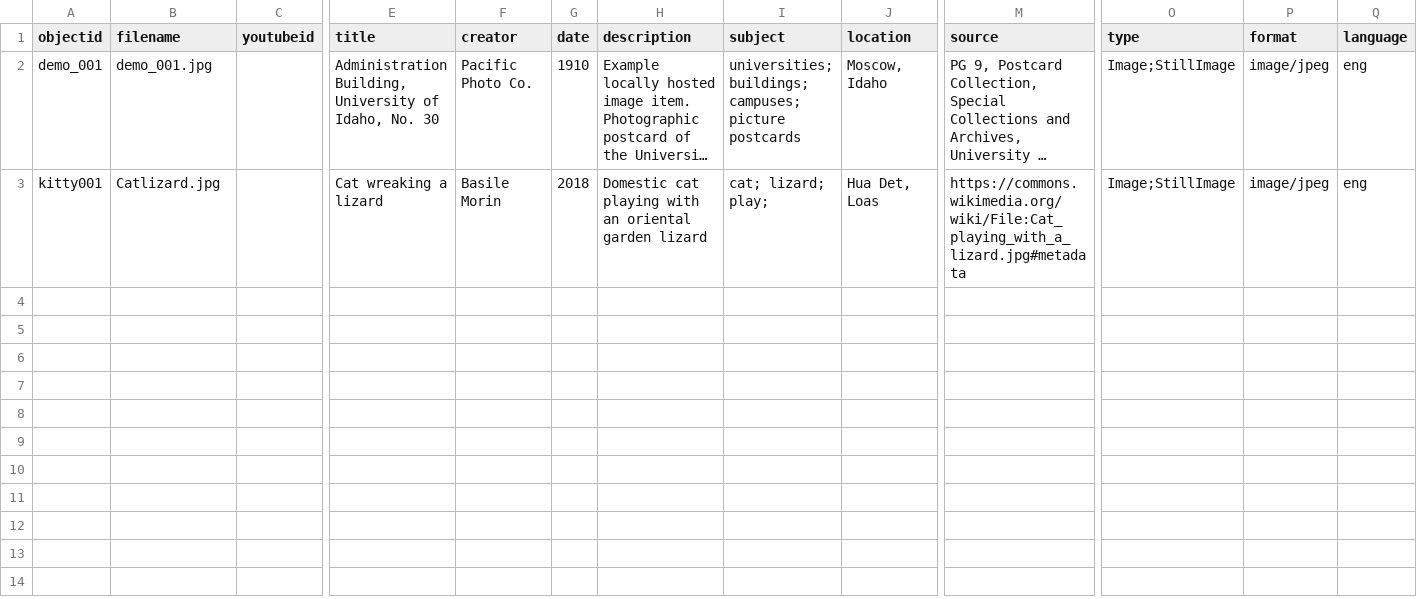
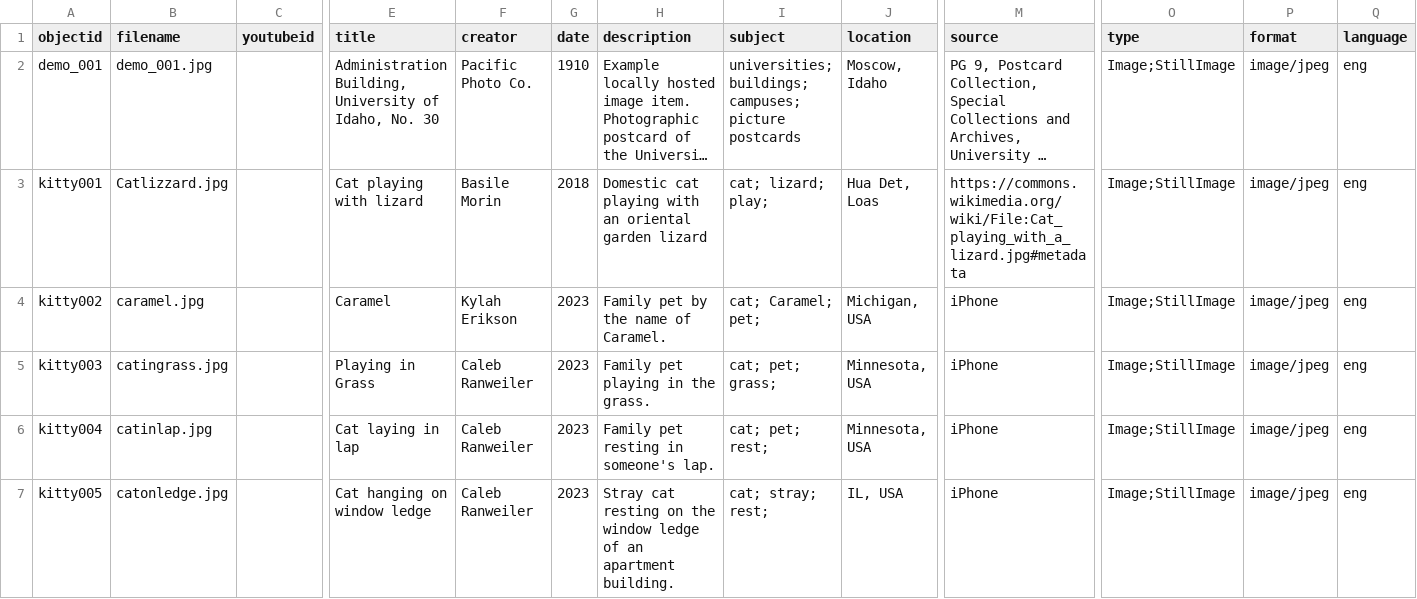
Before and after one commit to gshumlansky/COM541-collectionbuilder, a CSV file: _data/demo-metadata.csv, drawn as a sheet; only a part is shown, gaps mark what is left out; long unchanged cells end in …; rows hold the shown columns only; the diff covers the shown part only; the diff names each change by its address in the sheet, - before the commit and + after, or states it on an @@ line.

Commit message:
Add files via upload

```diff
--- a/_data/demo-metadata.csv
+++ b/_data/demo-metadata.csv
-B3 (filename): Catlizard.jpg
+B3 (filename): Catlizzard.jpg
-E3 (title): Cat wreaking a lizard
+E3 (title): Cat playing with lizard
+row 4: kitty002 | caramel.jpg |  | Caramel | Kylah Erikson | 2023 | Family pet by the name of Caramel. | cat; Caramel; pet; | Michigan, USA | iPhone | Image;StillImage | image/jpeg | eng
+row 5: kitty003 | catingrass.jpg |  | Playing in Grass | Caleb Ranweiler | 2023 | Family pet playing in the grass. | cat; pet; grass; | Minnesota, USA | iPhone | Image;StillImage | image/jpeg | eng
+row 6: kitty004 | catinlap.jpg |  | Cat laying in lap | Caleb Ranweiler | 2023 | Family pet resting in someone's lap. | cat; pet; rest; | Minnesota, USA | iPhone | Image;StillImage | image/jpeg | eng
+row 7: kitty005 | catonledge.jpg |  | Cat hanging on window ledge | Caleb Ranweiler | 2023 | Stray cat resting on the window ledge of an apartment building. | cat; stray; rest; | IL, USA | iPhone | Image;StillImage | image/jpeg | eng
```
Also changed, not shown: 5 added rows elsewhere in this file.
